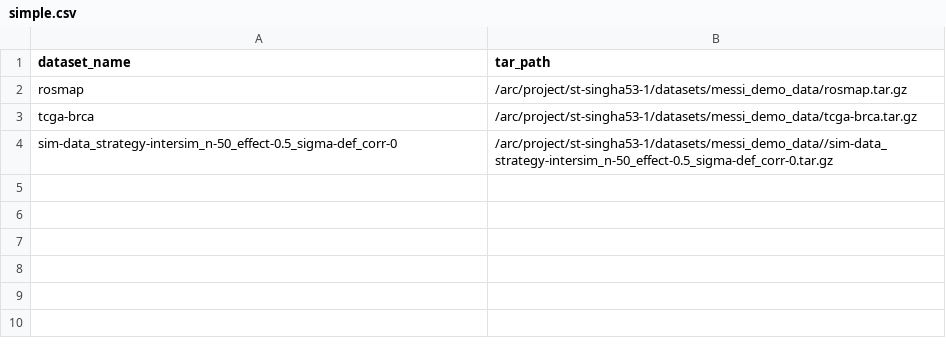
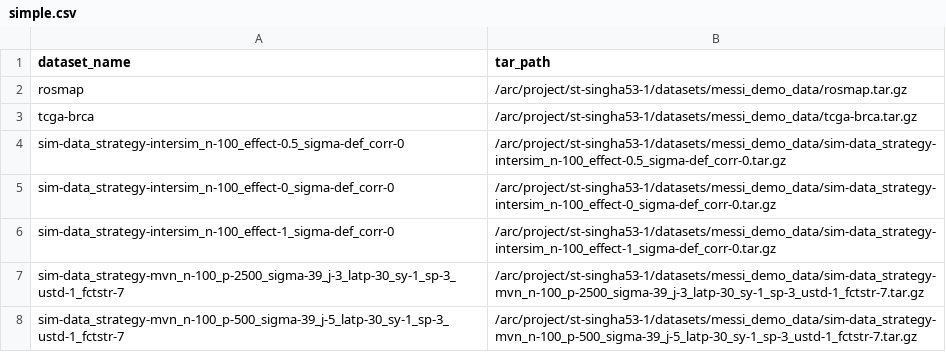
Before and after one commit to CompBio-Lab/MESSI-pipeline, a CSV file: data/simple.csv, drawn as a sheet.

Commit message:
add couple of sim data

```diff
--- a/data/simple.csv
+++ b/data/simple.csv
@@ -3,2 +3,6 @@ rosmap,/arc/project/st-singha53-1/datasets/messi_demo_data/rosmap.tar.gz
 tcga-brca,/arc/project/st-singha53-1/datasets/messi_demo_data/tcga-brca.tar.gz
-sim-data_strategy-intersim_n-50_effect-0.5_sigma-def_corr-0,/arc/project/st-singha53-1/datasets/messi_demo_data//sim-data_strategy-intersim_n-50_effect-0.5_sigma-def_corr-0.tar.gz
+sim-data_strategy-intersim_n-100_effect-0.5_sigma-def_corr-0,/arc/project/st-singha53-1/datasets/messi_demo_data/sim-data_strategy-intersim_n-100_effect-0.5_sigma-def_corr-0.tar.gz
+sim-data_strategy-intersim_n-100_effect-0_sigma-def_corr-0,/arc/project/st-singha53-1/datasets/messi_demo_data/sim-data_strategy-intersim_n-100_effect-0_sigma-def_corr-0.tar.gz
+sim-data_strategy-intersim_n-100_effect-1_sigma-def_corr-0,/arc/project/st-singha53-1/datasets/messi_demo_data/sim-data_strategy-intersim_n-100_effect-1_sigma-def_corr-0.tar.gz
+sim-data_strategy-mvn_n-100_p-2500_sigma-39_j-3_latp-30_sy-1_sp-3_ustd-1_fctstr-7,/arc/project/st-singha53-1/datasets/messi_demo_data/sim-data_strategy-mvn_n-100_p-2500_sigma-39_j-3_latp-30_sy-1_sp-3_ustd-1_fctstr-7.tar.gz
+sim-data_strategy-mvn_n-100_p-500_sigma-39_j-5_latp-30_sy-1_sp-3_ustd-1_fctstr-7,/arc/project/st-singha53-1/datasets/messi_demo_data/sim-data_strategy-mvn_n-100_p-500_sigma-39_j-5_latp-30_sy-1_sp-3_ustd-1_fctstr-7.tar.gz
```
